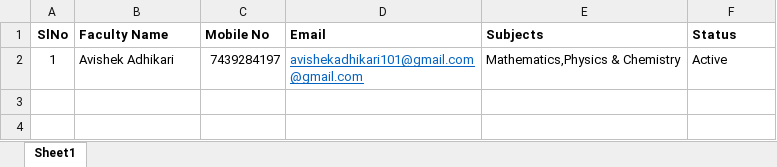
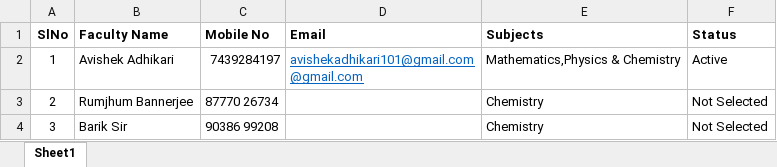
Before and after one commit to anodiamadm/Docs, an Excel workbook: Offline/BusinessManagement/Ops/FacultyDetails/FacultyList.xlsx, sheet Sheet1, drawn as a sheet; values as stored, in another font and other column widths than the file's, no borders; the diff names each change by its address in the sheet, - before the commit and + after, or states it on an @@ line.

```diff
--- a/Offline/BusinessManagement/Ops/FacultyDetails/FacultyList.xlsx (sheet Sheet1)
+++ b/Offline/BusinessManagement/Ops/FacultyDetails/FacultyList.xlsx (sheet Sheet1)
+row 3: 2 | Rumjhum Bannerjee | 87770 26734 |  | Chemistry | Not Selected
+row 4: 3 | Barik Sir | 90386 99208 |  | Chemistry | Not Selected
```
Also changed, not shown: Offline/BusinessManagement/CRM/Enquiry.xlsx, Offline/BusinessManagement/ProfitabilityV2.xlsx, 1 other file.
